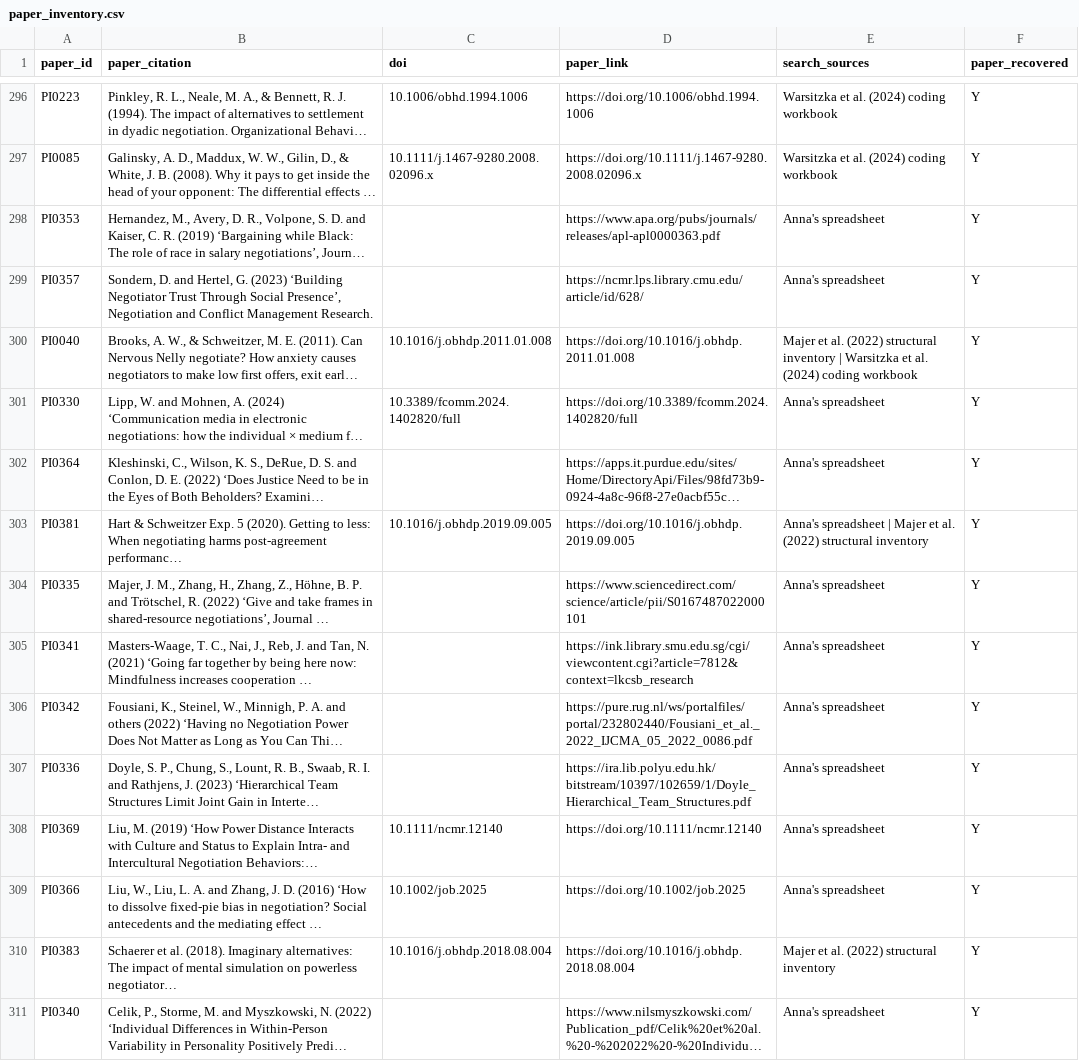
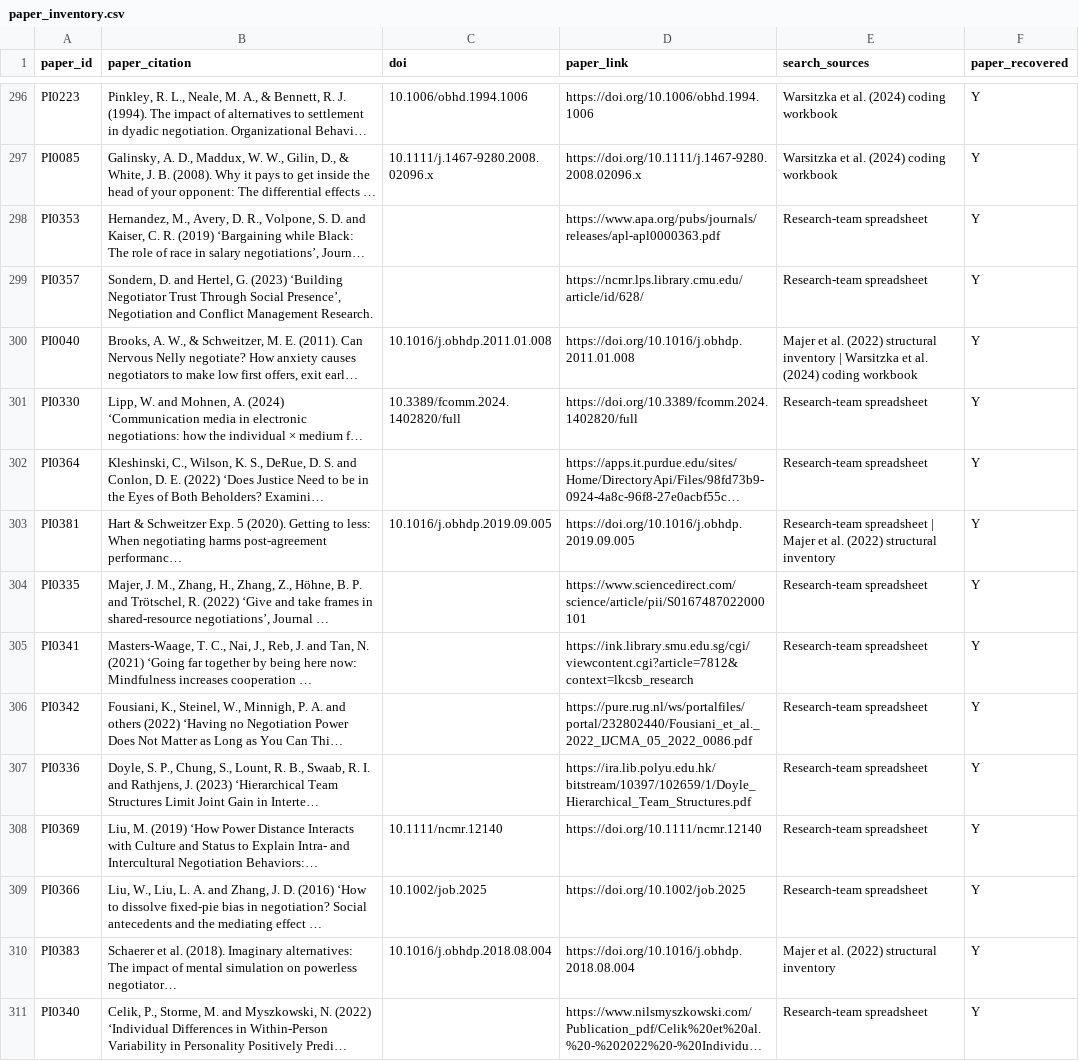
Before and after one commit to SamQuinto/Search-Complexity, a CSV file: data/paper_inventory.csv, drawn as a sheet; only a part is shown, gaps mark what is left out; long unchanged cells end in …; the diff covers the shown part only; the diff names each change by its address in the sheet, - before the commit and + after, or states it on an @@ line.

```diff
--- a/data/paper_inventory.csv
+++ b/data/paper_inventory.csv
-E298:E299 (search_sources): Anna's spreadsheet
+E298:E299 (search_sources): Research-team spreadsheet
-E301:E302 (search_sources): Anna's spreadsheet
+E301:E302 (search_sources): Research-team spreadsheet
-E303 (search_sources): Anna's spreadsheet |…
+E303 (search_sources): Research-team spreadsheet |…
-E304:E309 (search_sources): Anna's spreadsheet
+E304:E309 (search_sources): Research-team spreadsheet
-E311 (search_sources): Anna's spreadsheet
+E311 (search_sources): Research-team spreadsheet
```
Also changed, not shown: 40 edited cells elsewhere in this file, 7 other files.
